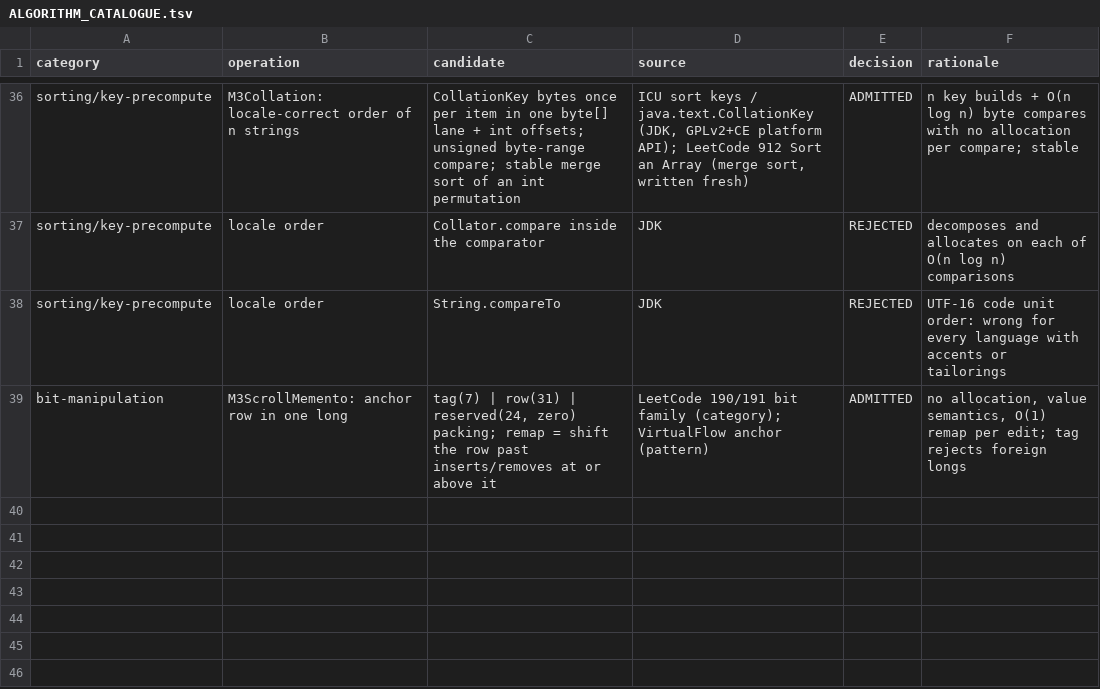
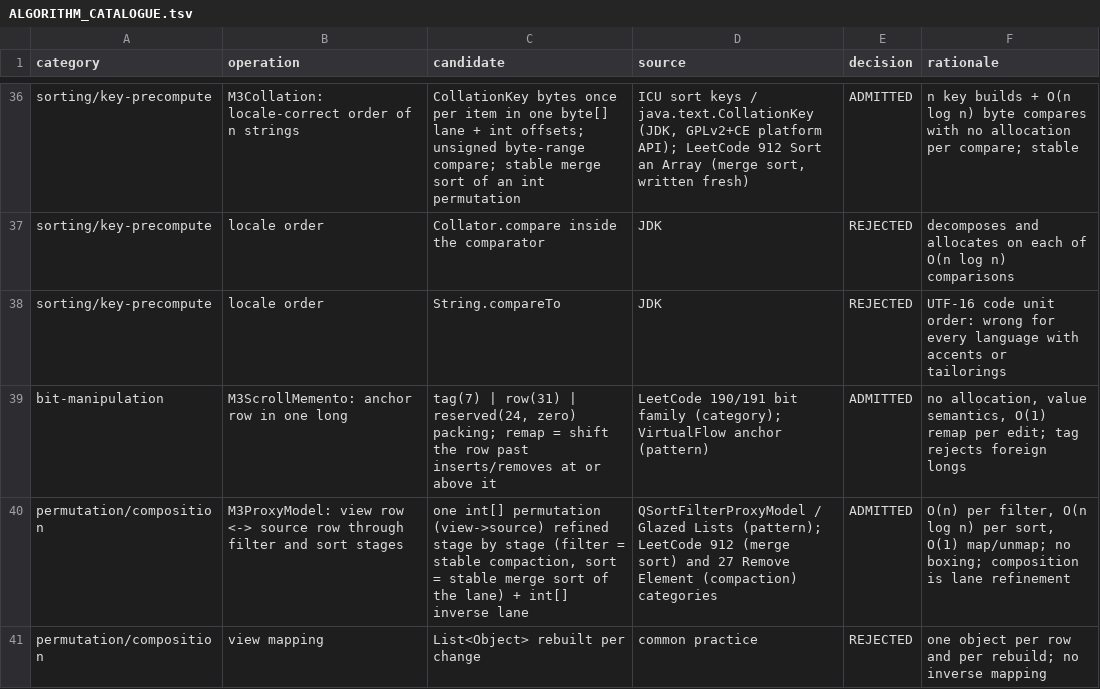
Before and after one commit to eclipse-platform/eclipse.platform.swt, a TSV file: docs/m3/enhanced-api/ALGORITHM_CATALOGUE.tsv, drawn as a sheet; only a part is shown, gaps mark what is left out; the diff names each change by its address in the sheet, - before the commit and + after, or states it on an @@ line.

Commit message:
Enhanced API leaf 14 design: M3ProxyModel lanes and widget binding

```diff
--- a/docs/m3/enhanced-api/ALGORITHM_CATALOGUE.tsv
+++ b/docs/m3/enhanced-api/ALGORITHM_CATALOGUE.tsv
+row 40: permutation/composition | M3ProxyModel: view row <-> source row through filter and sort stages | one int[] permutation (view->source) refined stage by stage (filter = stable compaction, sort = stable merge sort of the lane) + int[] inverse lane | QSortFilterProxyModel / Glazed Lists (pattern); LeetCode 912 (merge sort) and 27 Remove Element (compaction) categories | ADMITTED | O(n) per filter, O(n log n) per sort, O(1) map/unmap; no boxing; composition is lane refinement
+row 41: permutation/composition | view mapping | List<Object> rebuilt per change | common practice | REJECTED | one object per row and per rebuild; no inverse mapping
```
Also changed, not shown: docs/m3/ENHANCED_API_MAP.tsv, 1 other file.
